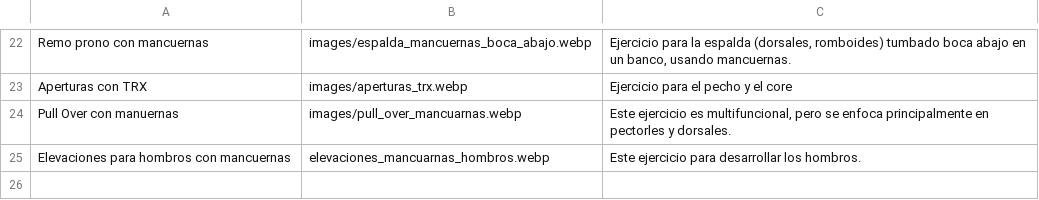
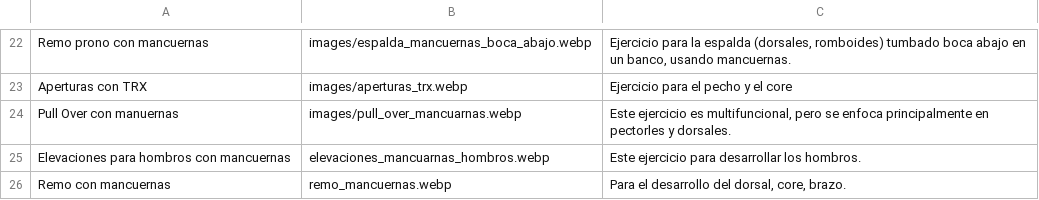
Before and after one commit to EnriqueGPZ/hitt, a CSV file: predefined_exercises.csv, drawn as a sheet; only a part is shown, gaps mark what is left out; the diff names each change by its address in the sheet, - before the commit and + after, or states it on an @@ line.

Commit message:
Update predefined_exercises.csv

```diff
--- a/predefined_exercises.csv
+++ b/predefined_exercises.csv
+row 26: Remo con mancuernas | remo_mancuernas.webp | Para el desarrollo del dorsal, core, brazo.
```
